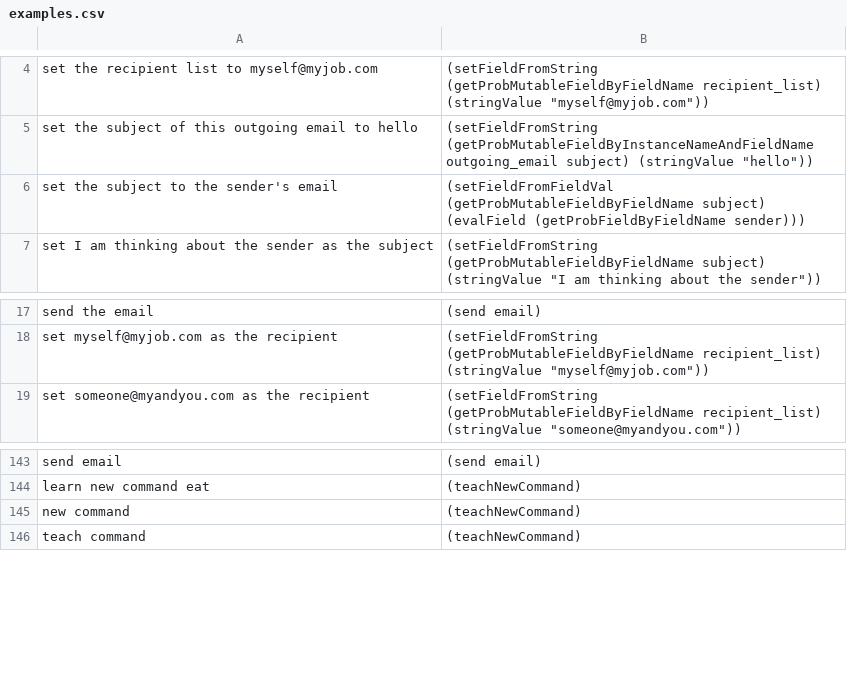
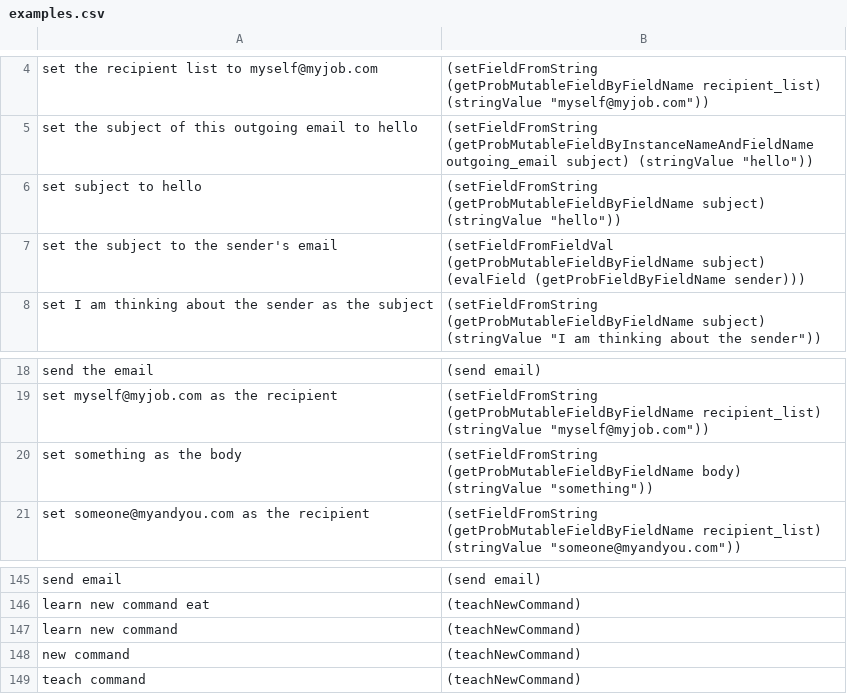
Before and after one commit to azariaa/InstructableServer, a CSV file: data/examples.csv, drawn as a sheet; only a part is shown, gaps mark what is left out.

```diff
--- a/data/examples.csv
+++ b/data/examples.csv
@@ -5,2 +5,3 @@ set the recipient list to myself@myjob.com,"(setFieldFromString (getProbMutableF
 set the subject of this outgoing email to hello,"(setFieldFromString (getProbMutableFieldByInstanceNameAndFieldName outgoing_email subject) (stringValue ""hello""))"
+set subject to hello,"(setFieldFromString (getProbMutableFieldByFieldName subject) (stringValue ""hello""))"
 set the subject to the sender's email,(setFieldFromFieldVal (getProbMutableFieldByFieldName subject) (evalField (getProbFieldByFieldName sender)))
@@ -18,2 +19,3 @@ send the email,(send email)
 set myself@myjob.com as the recipient,"(setFieldFromString (getProbMutableFieldByFieldName recipient_list) (stringValue ""myself@myjob.com""))"
+set something as the body,"(setFieldFromString (getProbMutableFieldByFieldName body) (stringValue ""something""))"
 set someone@myandyou.com as the recipient,"(setFieldFromString (getProbMutableFieldByFieldName recipient_list) (stringValue ""someone@myandyou.com""))"
@@ -144,2 +146,3 @@ send email,(send email)
 learn new command eat, (teachNewCommand)
+learn new command, (teachNewCommand)
 new command,(teachNewCommand)
```
Also changed, not shown: 25 other files.
